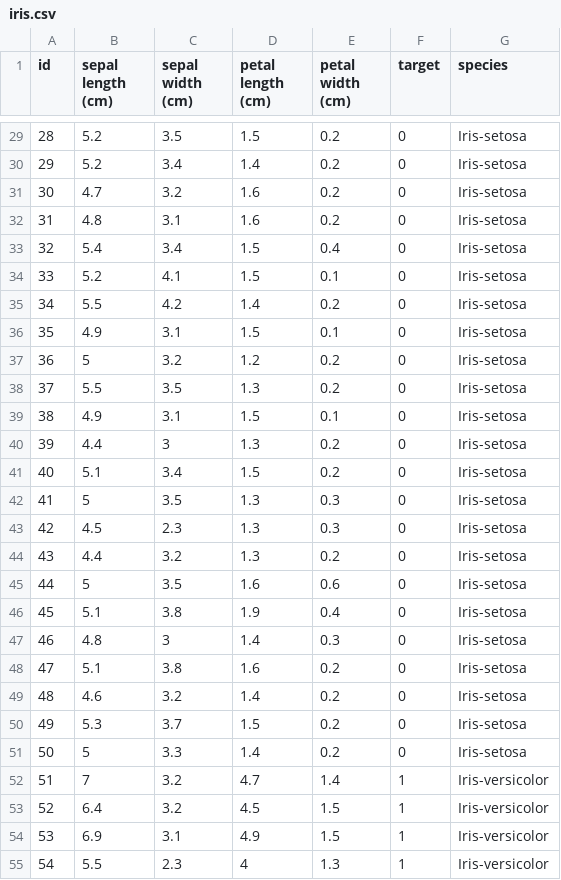
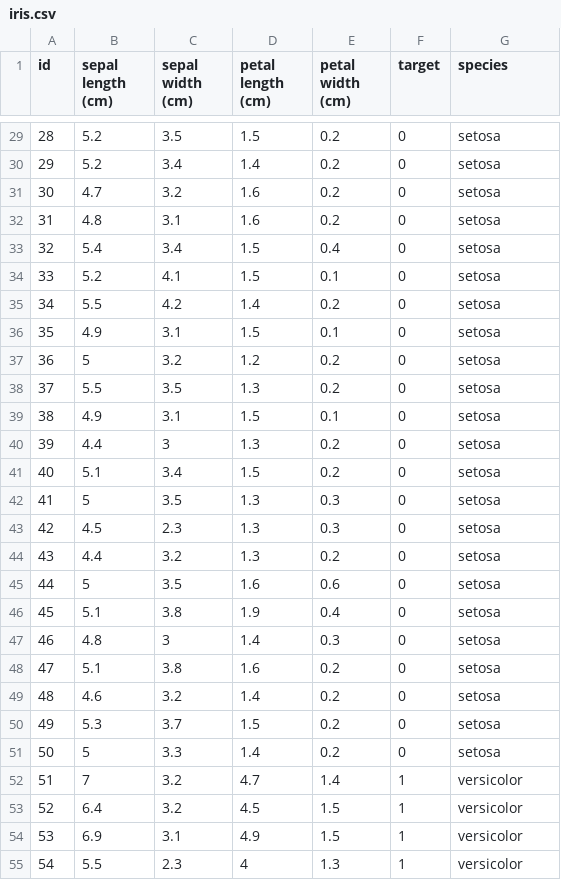
Before and after one commit to dgregg/Jupyter, a CSV file: Notebooks/data/iris.csv, drawn as a sheet; only a part is shown, gaps mark what is left out; the diff covers the shown part only.

```diff
--- a/Notebooks/data/iris.csv
+++ b/Notebooks/data/iris.csv
@@ -29,27 +29,27 @@ id,sepal length (cm),sepal width (cm),petal length (cm),petal width (cm),target,
-28,5.2,3.5,1.5,0.2,0,Iris-setosa
-29,5.2,3.4,1.4,0.2,0,Iris-setosa
-30,4.7,3.2,1.6,0.2,0,Iris-setosa
-31,4.8,3.1,1.6,0.2,0,Iris-setosa
-32,5.4,3.4,1.5,0.4,0,Iris-setosa
-33,5.2,4.1,1.5,0.1,0,Iris-setosa
-34,5.5,4.2,1.4,0.2,0,Iris-setosa
-35,4.9,3.1,1.5,0.1,0,Iris-setosa
-36,5,3.2,1.2,0.2,0,Iris-setosa
-37,5.5,3.5,1.3,0.2,0,Iris-setosa
-38,4.9,3.1,1.5,0.1,0,Iris-setosa
-39,4.4,3,1.3,0.2,0,Iris-setosa
-40,5.1,3.4,1.5,0.2,0,Iris-setosa
-41,5,3.5,1.3,0.3,0,Iris-setosa
-42,4.5,2.3,1.3,0.3,0,Iris-setosa
-43,4.4,3.2,1.3,0.2,0,Iris-setosa
-44,5,3.5,1.6,0.6,0,Iris-setosa
-45,5.1,3.8,1.9,0.4,0,Iris-setosa
-46,4.8,3,1.4,0.3,0,Iris-setosa
-47,5.1,3.8,1.6,0.2,0,Iris-setosa
-48,4.6,3.2,1.4,0.2,0,Iris-setosa
-49,5.3,3.7,1.5,0.2,0,Iris-setosa
-50,5,3.3,1.4,0.2,0,Iris-setosa
-51,7,3.2,4.7,1.4,1,Iris-versicolor
-52,6.4,3.2,4.5,1.5,1,Iris-versicolor
-53,6.9,3.1,4.9,1.5,1,Iris-versicolor
-54,5.5,2.3,4,1.3,1,Iris-versicolor
+28,5.2,3.5,1.5,0.2,0,setosa
+29,5.2,3.4,1.4,0.2,0,setosa
+30,4.7,3.2,1.6,0.2,0,setosa
+31,4.8,3.1,1.6,0.2,0,setosa
+32,5.4,3.4,1.5,0.4,0,setosa
+33,5.2,4.1,1.5,0.1,0,setosa
+34,5.5,4.2,1.4,0.2,0,setosa
+35,4.9,3.1,1.5,0.1,0,setosa
+36,5,3.2,1.2,0.2,0,setosa
+37,5.5,3.5,1.3,0.2,0,setosa
+38,4.9,3.1,1.5,0.1,0,setosa
+39,4.4,3,1.3,0.2,0,setosa
+40,5.1,3.4,1.5,0.2,0,setosa
+41,5,3.5,1.3,0.3,0,setosa
+42,4.5,2.3,1.3,0.3,0,setosa
+43,4.4,3.2,1.3,0.2,0,setosa
+44,5,3.5,1.6,0.6,0,setosa
+45,5.1,3.8,1.9,0.4,0,setosa
+46,4.8,3,1.4,0.3,0,setosa
+47,5.1,3.8,1.6,0.2,0,setosa
+48,4.6,3.2,1.4,0.2,0,setosa
+49,5.3,3.7,1.5,0.2,0,setosa
+50,5,3.3,1.4,0.2,0,setosa
+51,7,3.2,4.7,1.4,1,versicolor
+52,6.4,3.2,4.5,1.5,1,versicolor
+53,6.9,3.1,4.9,1.5,1,versicolor
+54,5.5,2.3,4,1.3,1,versicolor
```
Also changed, not shown: 123 edited cells elsewhere in this file, 23 other files.
